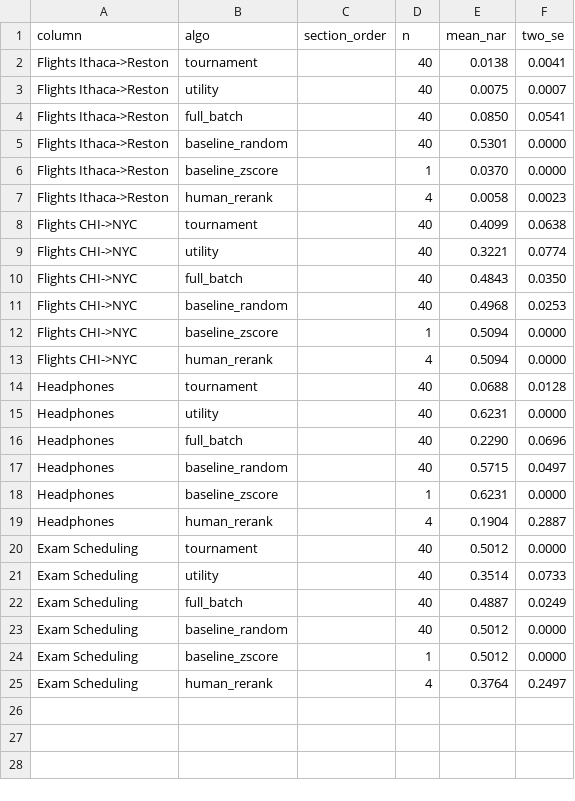
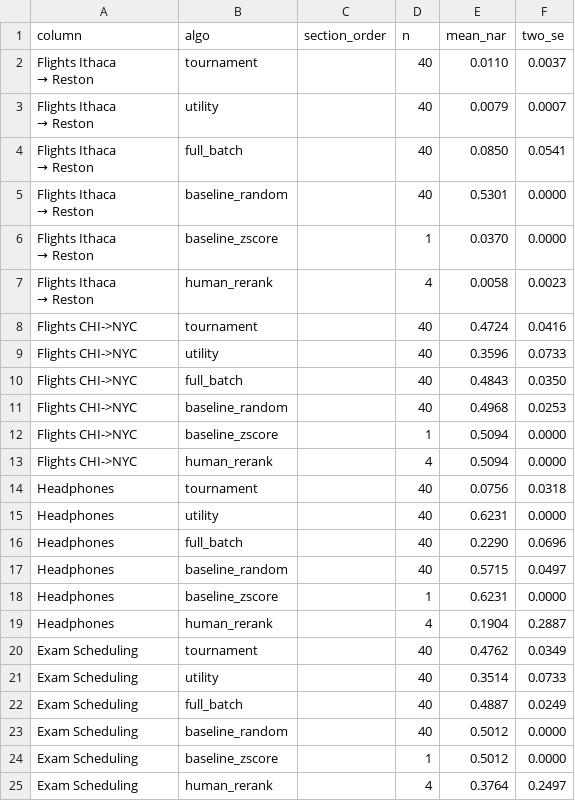
Before and after one commit to AdamJovine/LISTEN, a CSV file: outputs/plots/groq__nar__scenario__by_algo.csv, drawn as a sheet.

```diff
--- a/outputs/plots/groq__nar__scenario__by_algo.csv
+++ b/outputs/plots/groq__nar__scenario__by_algo.csv
@@ -1,10 +1,16 @@
 column,algo,section_order,n,mean_nar,two_se
-Flights Ithaca->Reston,tournament,,40,0.0138,0.0041
-Flights Ithaca->Reston,utility,,40,0.0075,0.0007
-Flights Ithaca->Reston,full_batch,,40,0.0850,0.0541
-Flights Ithaca->Reston,baseline_random,,40,0.5301,0.0000
-Flights Ithaca->Reston,baseline_zscore,,1,0.0370,0.0000
-Flights Ithaca->Reston,human_rerank,,4,0.0058,0.0023
-Flights CHI->NYC,tournament,,40,0.4099,0.0638
-Flights CHI->NYC,utility,,40,0.3221,0.0774
+"Flights Ithaca
+→ Reston",tournament,,40,0.0110,0.0037
+"Flights Ithaca
+→ Reston",utility,,40,0.0079,0.0007
+"Flights Ithaca
+→ Reston",full_batch,,40,0.0850,0.0541
+"Flights Ithaca
+→ Reston",baseline_random,,40,0.5301,0.0000
+"Flights Ithaca
+→ Reston",baseline_zscore,,1,0.0370,0.0000
+"Flights Ithaca
+→ Reston",human_rerank,,4,0.0058,0.0023
+Flights CHI->NYC,tournament,,40,0.4724,0.0416
+Flights CHI->NYC,utility,,40,0.3596,0.0733
 Flights CHI->NYC,full_batch,,40,0.4843,0.0350
@@ -13,3 +19,3 @@ Flights CHI->NYC,baseline_zscore,,1,0.5094,0.0000
 Flights CHI->NYC,human_rerank,,4,0.5094,0.0000
-Headphones,tournament,,40,0.0688,0.0128
+Headphones,tournament,,40,0.0756,0.0318
 Headphones,utility,,40,0.6231,0.0000
@@ -19,3 +25,3 @@ Headphones,baseline_zscore,,1,0.6231,0.0000
 Headphones,human_rerank,,4,0.1904,0.2887
-Exam Scheduling,tournament,,40,0.5012,0.0000
+Exam Scheduling,tournament,,40,0.4762,0.0349
 Exam Scheduling,utility,,40,0.3514,0.0733
```
Also changed, not shown: outputs/plots/gemini__nar__scenario__by_algo.csv, 3 other files.
